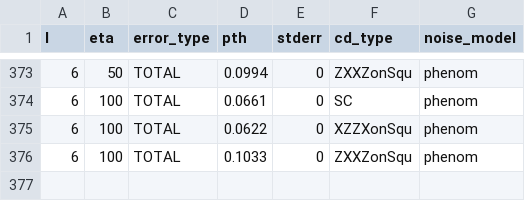
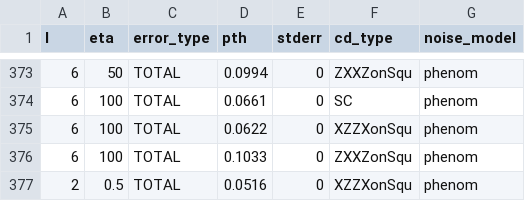
Before and after one commit to acatspirit/correlated_error_biased_noise, a CSV file: all_thresholds_per_eta_elongated.csv, drawn as a sheet; only a part is shown, gaps mark what is left out.

Commit message:
retake code cap elongated codes data

```diff
--- a/all_thresholds_per_eta_elongated.csv
+++ b/all_thresholds_per_eta_elongated.csv
@@ -376 +376,2 @@ l,eta,error_type,pth,stderr,cd_type,noise_model
 6,100,TOTAL,0.1033,0,ZXXZonSqu, phenom
+2, 0.5, TOTAL,0.0516,0,XZZXonSqu, phenom
```
Also changed, not shown: 1 other file.
